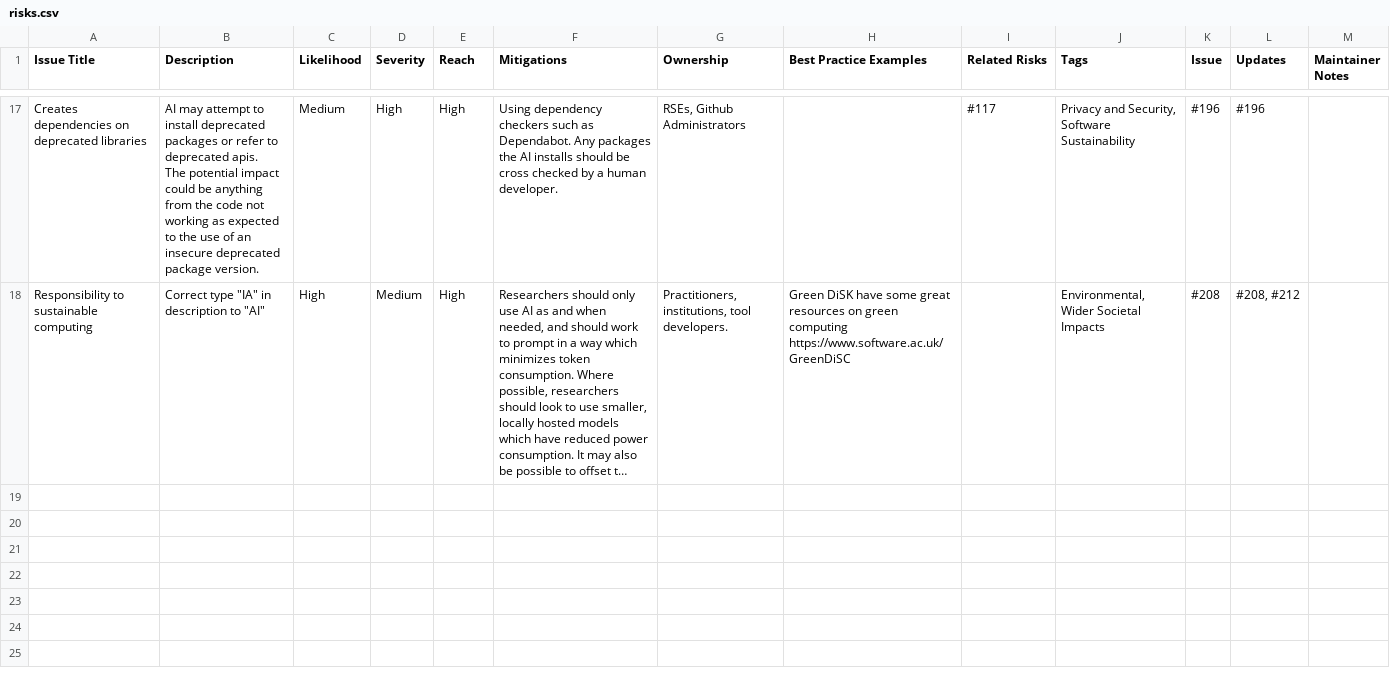
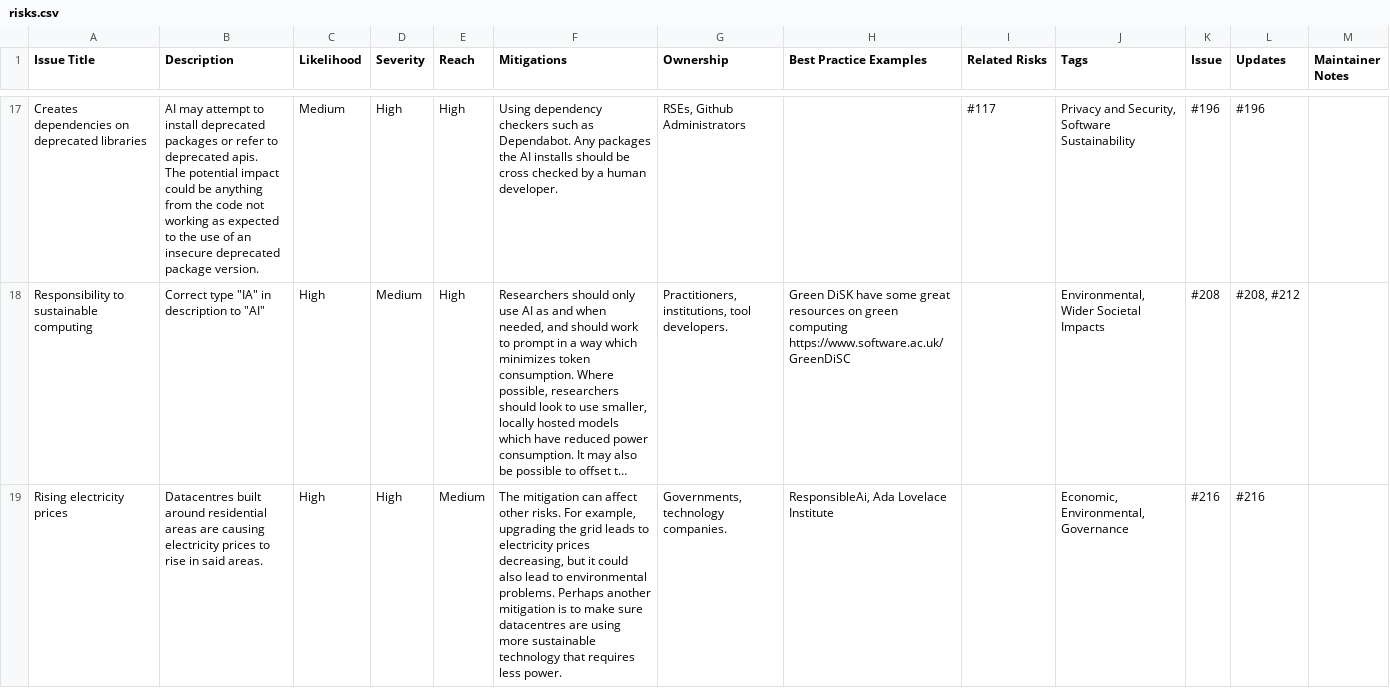
Before and after one commit to jshng-glasgow/Responsible-AI-Risk-Register, a CSV file: register/risks.csv, drawn as a sheet; only a part is shown, gaps mark what is left out; long unchanged cells end in …; the diff names each change by its address in the sheet, - before the commit and + after, or states it on an @@ line.

```diff
--- a/register/risks.csv
+++ b/register/risks.csv
+row 19: Rising electricity prices | Datacentres built around residential areas are causing electricity prices to rise in said areas. | High | High | Medium | The mitigation can affect other risks. For example, upgrading the grid leads to electricity prices decreasing, but it could also lead to environmental problems. Perhaps another mitigation is to make sure datacentres are using more sustainable technology that requires less power. | Governments, technology companies. | ResponsibleAi, Ada Lovelace Institute |  | Economic, Environmental, Governance | #216 | #216
```
Also changed, not shown: 2 other files.
